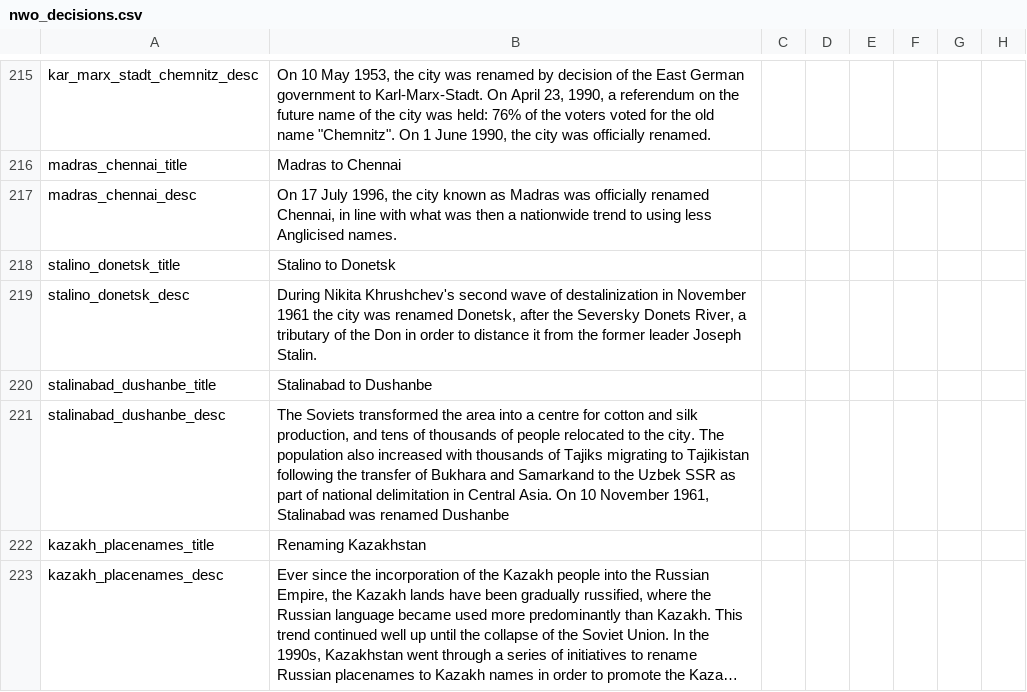
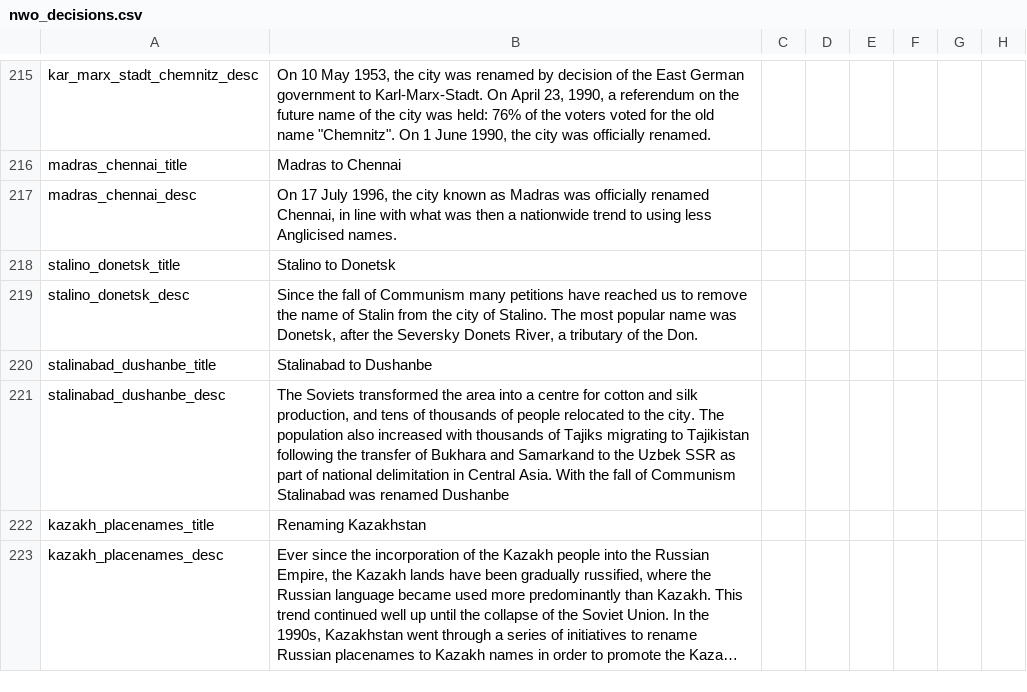
Before and after one commit to settintotrieste/Victoria-2-Cold-War-Enhancement-Mod-CWE, a CSV file: CWE/localisation/nwo_decisions.csv, drawn as a sheet; only a part is shown, gaps mark what is left out; long unchanged cells end in …; the diff covers the shown part only; the diff names each change by its address in the sheet, - before the commit and + after, or states it on an @@ line.

Commit message:
More cities
Added more name changes

```diff
--- a/CWE/localisation/nwo_decisions.csv
+++ b/CWE/localisation/nwo_decisions.csv
-B219: During Nikita Khrushchev's second wave of destalinization in November 1961 the city was renamed Donetsk, after the Seversky Donets River, a tributary of the Don in order to distance it from the former leader Joseph Stalin.
+B219: Since the fall of Communism many petitions have reached us to remove the name of Stalin from the city of Stalino. The most popular name was Donetsk, after the Seversky Donets River, a tributary of the Don.
-B221: …Central Asia. On 10 November 1961, Stalinabad was…
+B221: …Central Asia. With the fall of Communism Stalinabad was…
```
Also changed, not shown: 54 added rows elsewhere in this file, 5 other files.
